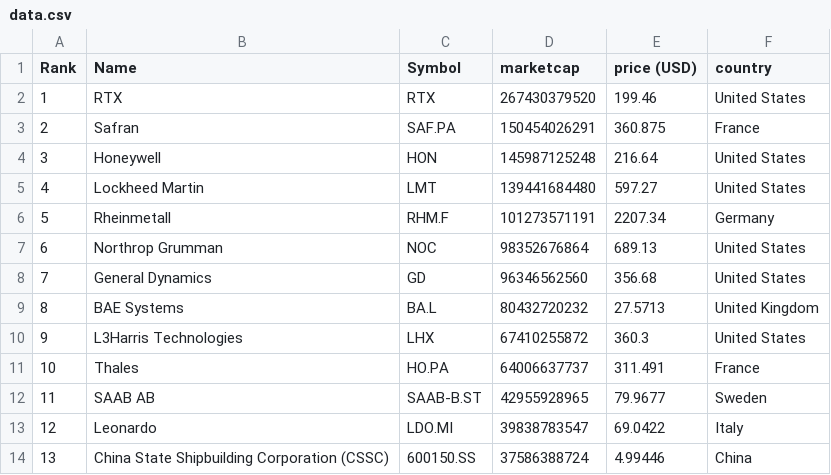
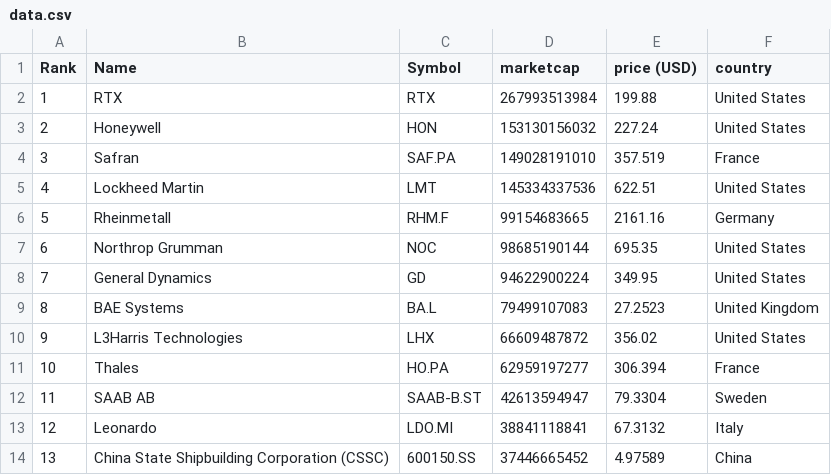
Before and after one commit to artfisica/taller-venezuela-junio-2024, a CSV file: data.csv, drawn as a sheet; only a part is shown; the diff covers the shown part only.

```diff
--- a/data.csv
+++ b/data.csv
@@ -1,14 +1,14 @@
 "Rank","Name","Symbol","marketcap","price (USD)","country"
-"1","RTX","RTX","267430379520","199.46","United States"
-"2","Safran","SAF.PA","150454026291","360.875","France"
-"3","Honeywell","HON","145987125248","216.64","United States"
-"4","Lockheed Martin","LMT","139441684480","597.27","United States"
-"5","Rheinmetall","RHM.F","101273571191","2207.34","Germany"
-"6","Northrop Grumman","NOC","98352676864","689.13","United States"
-"7","General Dynamics","GD","96346562560","356.68","United States"
-"8","BAE Systems","BA.L","80432720232","27.5713","United Kingdom"
-"9","L3Harris Technologies","LHX","67410255872","360.3","United States"
-"10","Thales","HO.PA","64006637737","311.491","France"
-"11","SAAB AB","SAAB-B.ST","42955928965","79.9677","Sweden"
-"12","Leonardo","LDO.MI","39838783547","69.0422","Italy"
-"13","China State Shipbuilding Corporation (CSSC)","600150.SS","37586388724","4.99446","China"
+"1","RTX","RTX","267993513984","199.88","United States"
+"2","Honeywell","HON","153130156032","227.24","United States"
+"3","Safran","SAF.PA","149028191010","357.519","France"
+"4","Lockheed Martin","LMT","145334337536","622.51","United States"
+"5","Rheinmetall","RHM.F","99154683665","2161.16","Germany"
+"6","Northrop Grumman","NOC","98685190144","695.35","United States"
+"7","General Dynamics","GD","94622900224","349.95","United States"
+"8","BAE Systems","BA.L","79499107083","27.2523","United Kingdom"
+"9","L3Harris Technologies","LHX","66609487872","356.02","United States"
+"10","Thales","HO.PA","62959197277","306.394","France"
+"11","SAAB AB","SAAB-B.ST","42613594947","79.3304","Sweden"
+"12","Leonardo","LDO.MI","38841118841","67.3132","Italy"
+"13","China State Shipbuilding Corporation (CSSC)","600150.SS","37446665452","4.97589","China"
```
Also changed, not shown: 90 edited cells elsewhere in this file, categorized_data.csv.
